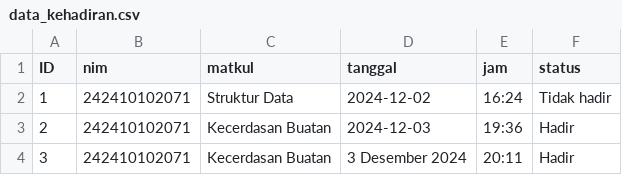
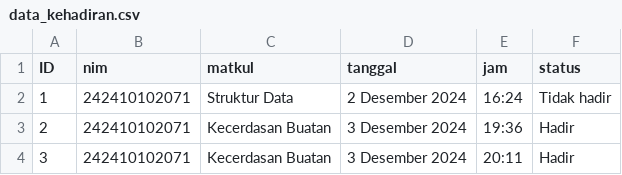
Before and after one commit to Nafzzuwu/MAHALINK-PROJECT, a CSV file: data_kehadiran.csv, drawn as a sheet.

```diff
--- a/data_kehadiran.csv
+++ b/data_kehadiran.csv
@@ -1,4 +1,4 @@
 ID,nim,matkul,tanggal,jam,status
-1,242410102071,Struktur Data,2024-12-02,16:24,Tidak hadir
-2,242410102071,Kecerdasan Buatan,2024-12-03,19:36,Hadir
+1,242410102071,Struktur Data,2 Desember 2024,16:24,Tidak hadir
+2,242410102071,Kecerdasan Buatan,3 Desember 2024,19:36,Hadir
 3,242410102071,Kecerdasan Buatan,3 Desember 2024,20:11,Hadir
```
Also changed, not shown: data_nilai.csv, 4 other files.
